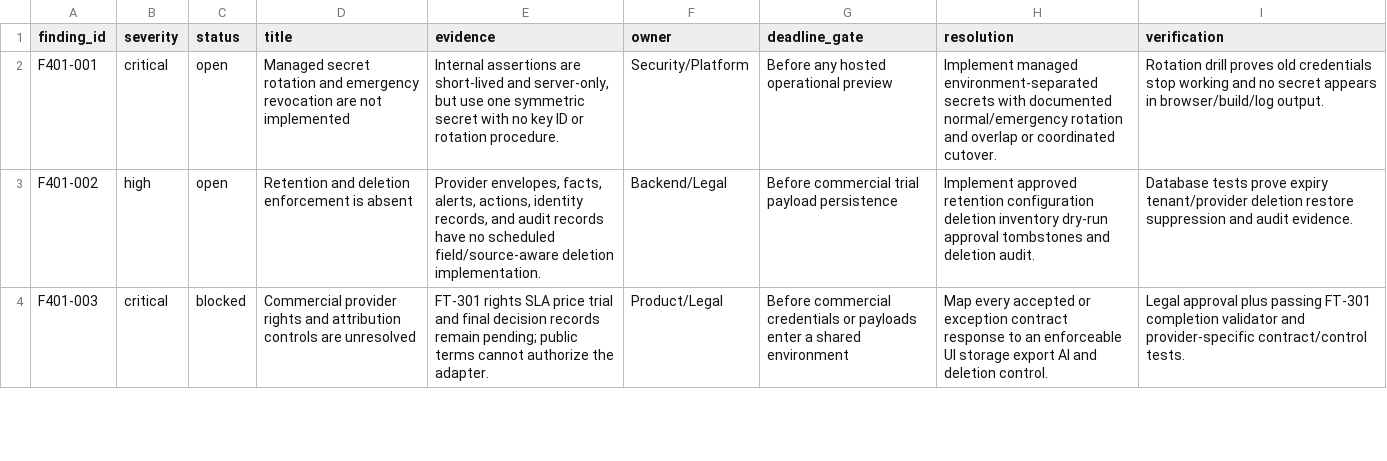
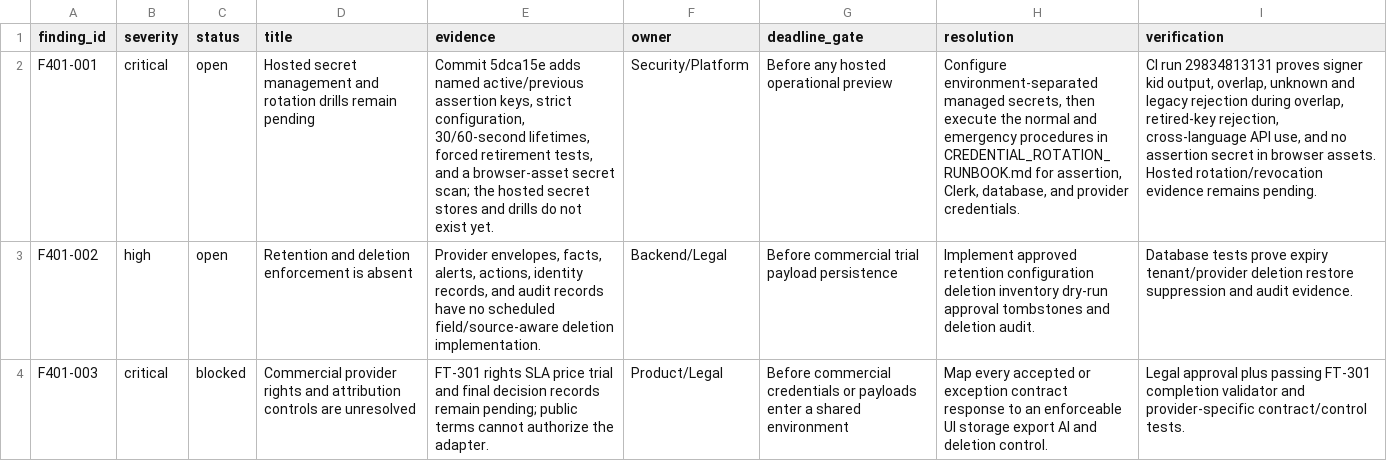
Before and after one commit to carlwelchdesign/flight-tracker-ai, a CSV file: plans/SECURITY_FINDINGS.csv, drawn as a sheet; only a part is shown; the diff names each change by its address in the sheet, - before the commit and + after, or states it on an @@ line.

Commit message:
docs(ft-401): record assertion rotation evidence

```diff
--- a/plans/SECURITY_FINDINGS.csv
+++ b/plans/SECURITY_FINDINGS.csv
-D2 (title): Managed secret rotation and emergency revocation are not implemented
+D2 (title): Hosted secret management and rotation drills remain pending
-E2 (evidence): Internal assertions are short-lived and server-only, but use one symmetric secret with no key ID or rotation procedure.
+E2 (evidence): Commit 5dca15e adds named active/previous assertion keys, strict configuration, 30/60-second lifetimes, forced retirement tests, and a browser-asset secret scan; the hosted secret stores and drills do not exist yet.
-H2 (resolution): Implement managed environment-separated secrets with documented normal/emergency rotation and overlap or coordinated cutover.
+H2 (resolution): Configure environment-separated managed secrets, then execute the normal and emergency procedures in CREDENTIAL_ROTATION_RUNBOOK.md for assertion, Clerk, database, and provider credentials.
-I2 (verification): Rotation drill proves old credentials stop working and no secret appears in browser/build/log output.
+I2 (verification): CI run 29834813131 proves signer kid output, overlap, unknown and legacy rejection during overlap, retired-key rejection, cross-language API use, and no assertion secret in browser assets. Hosted rotation/revocation evidence remains pending.
```
Also changed, not shown: 3 other files.
